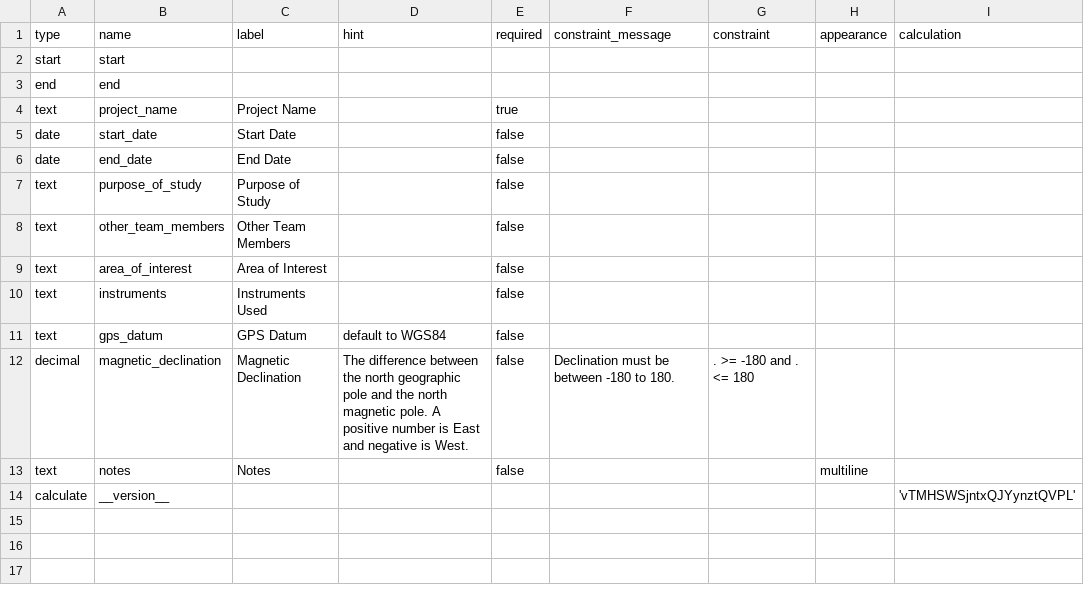
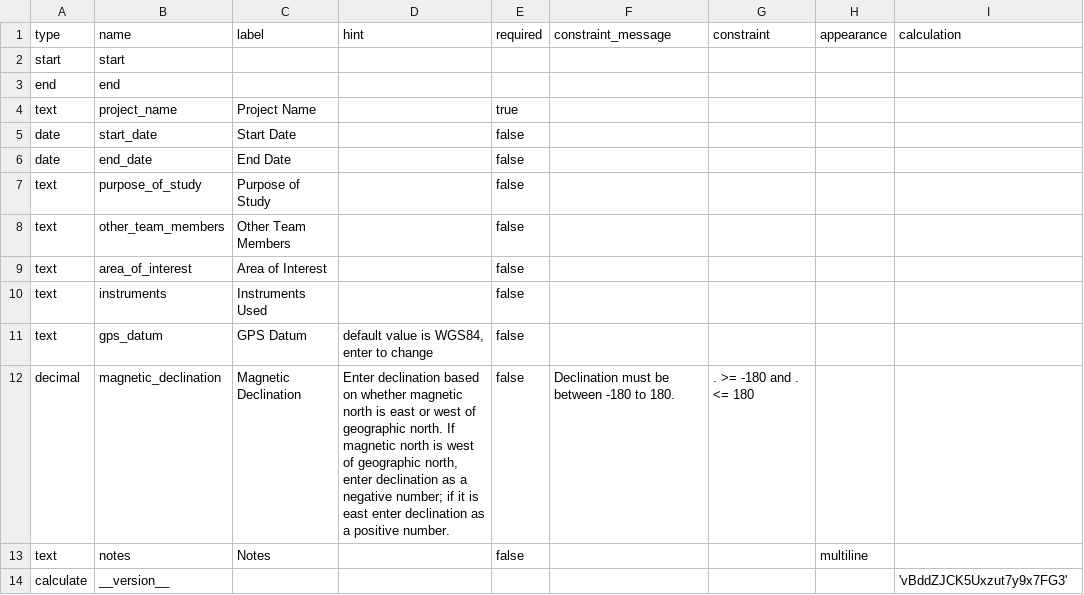
Before and after one commit to StraboSpot/strabo-mobile, a CSV file: www/app/data-models/project_description-survey.csv, drawn as a sheet.

Commit message:
updated project description survey - magnetic declination  and the GPS Datum text

```diff
--- a/www/app/data-models/project_description-survey.csv
+++ b/www/app/data-models/project_description-survey.csv
@@ -10,5 +10,5 @@ text,area_of_interest,Area of Interest,,false,,,,
 text,instruments,Instruments Used,,false,,,,
-text,gps_datum,GPS Datum,default to WGS84,false,,,,
-decimal,magnetic_declination,Magnetic Declination,The difference between the north geographic pole and the north magnetic pole. A positive number is East and negative is West.,false,Declination must be between -180 to 180.,. >= -180 and . <= 180,,
+text,gps_datum,GPS Datum,"default value is WGS84, enter to change",false,,,,
+decimal,magnetic_declination,Magnetic Declination,"Enter declination based on whether magnetic north is east or west of geographic north. If magnetic north is west of geographic north, enter declination as a negative number; if it is east enter declination as a positive number.",false,Declination must be between -180 to 180.,. >= -180 and . <= 180,,
 text,notes,Notes,,false,,,multiline,
-calculate,__version__,,,,,,,'vTMHSWSjntxQJYynztQVPL'
+calculate,__version__,,,,,,,'vBddZJCK5Uxzut7y9x7FG3'
```
